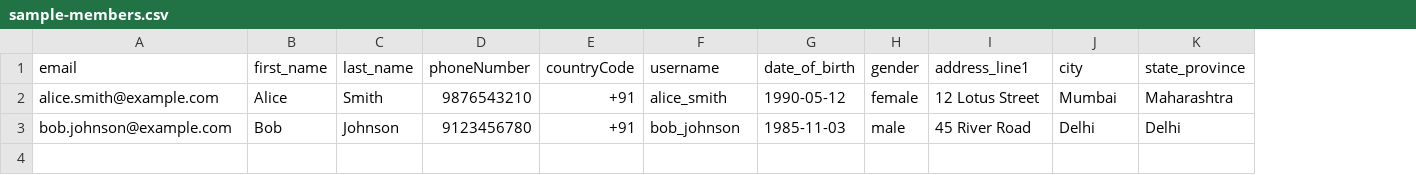
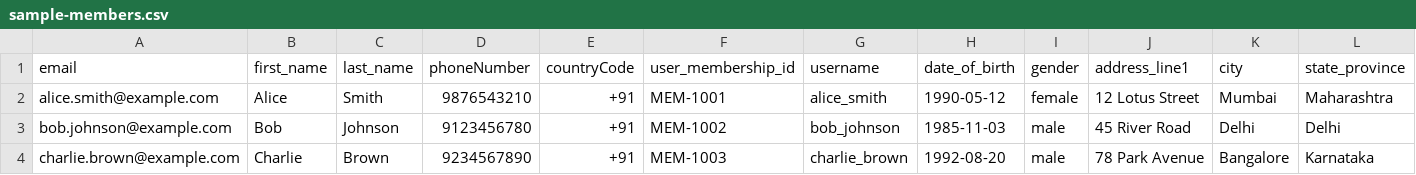
Before and after one commit to Ekalon-Solutions/RallyUp_Web_Frontend, a CSV file: public/sample-members.csv, drawn as a sheet; only a part is shown; rows hold the shown columns only; the diff names each change by its address in the sheet, - before the commit and + after, or states it on an @@ line.

Commit message:
feat: add user membership ID field to member details and import functionality

```diff
--- a/public/sample-members.csv
+++ b/public/sample-members.csv
+column F (user_membership_id), rows 2-3: MEM-1001 | MEM-1002
+row 4: charlie.brown@example.com | Charlie | Brown | 9234567890 | +91 | MEM-1003 | charlie_brown | 1992-08-20 | male | 78 Park Avenue | Bangalore | Karnataka
```
Also changed, not shown: 4 other files.
